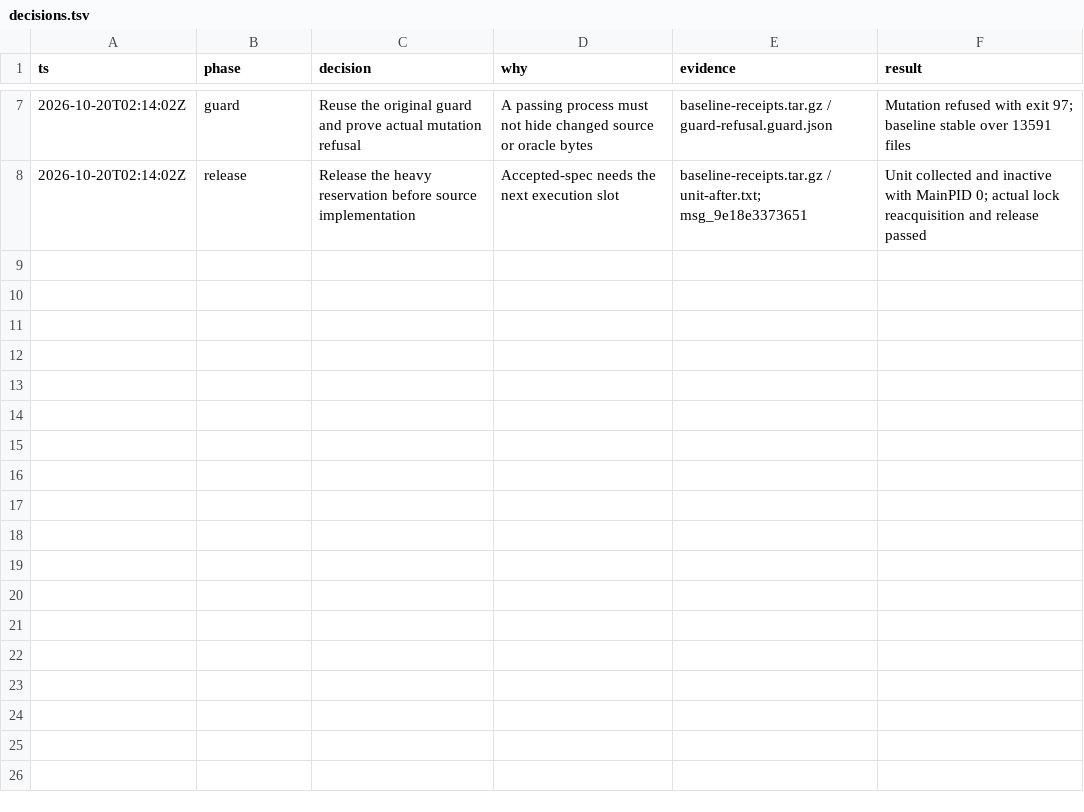
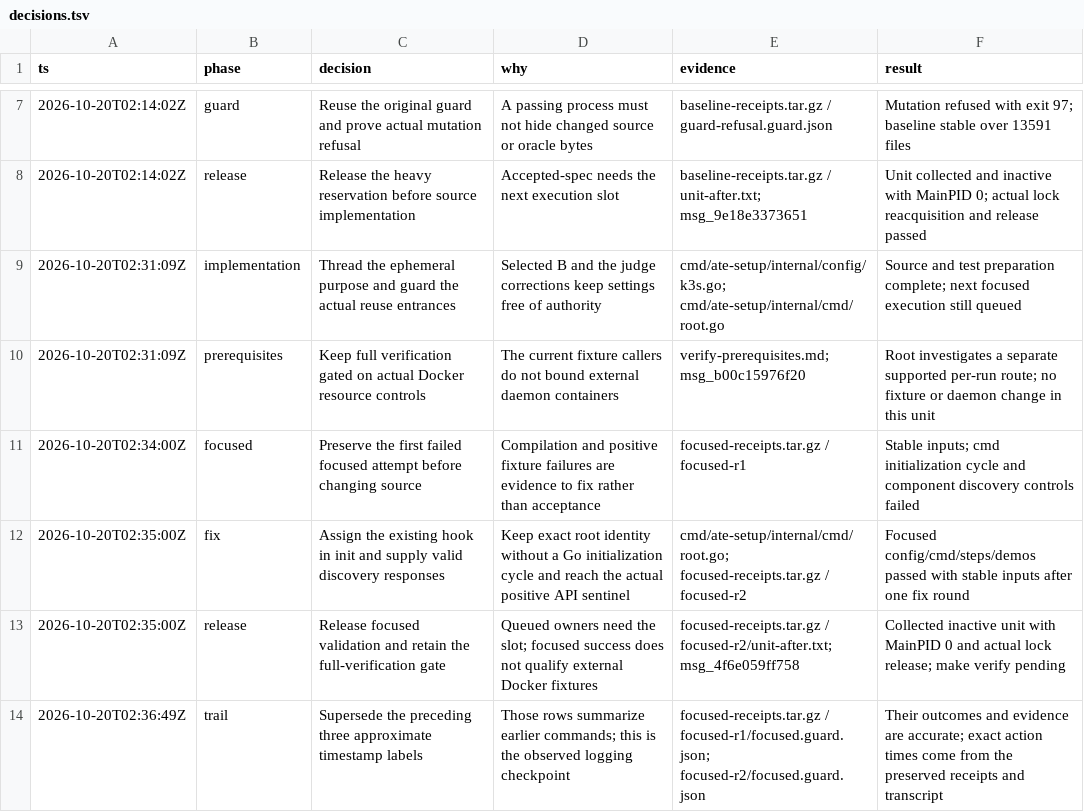
Before and after one commit to vespiaryai/substrate, a TSV file: docs/dev/certificate-validation-owner-20261020/decisions.tsv, drawn as a sheet; only a part is shown, gaps mark what is left out.

Commit message:
fix(ate-setup): scope native certificate validation by operation
Pass an ephemeral typed validation purpose through configuration loading and native preflight. Only resolved certificate CA creation and controller deployment may omit unused S3 references, while direct storage entrances retain strict checks and CSI none preserves its no-op behavior.

Cover command aliases, future leaves, profile and runtime identity, S3 references, record replay, precedence, and direct Config reuse. Preserve the real failing baseline and byte-stable focused proof; full verification remains gated on separately bounded container prerequisites.

```diff
--- a/docs/dev/certificate-validation-owner-20261020/decisions.tsv
+++ b/docs/dev/certificate-validation-owner-20261020/decisions.tsv
@@ -8 +8,7 @@ ts	phase	decision	why	evidence	result
 2026-10-20T02:14:02Z	release	Release the heavy reservation before source implementation	Accepted-spec needs the next execution slot	baseline-receipts.tar.gz / unit-after.txt; msg_9e18e3373651	Unit collected and inactive with MainPID 0; actual lock reacquisition and release passed
+2026-10-20T02:31:09Z	implementation	Thread the ephemeral purpose and guard the actual reuse entrances	Selected B and the judge corrections keep settings free of authority	cmd/ate-setup/internal/config/k3s.go; cmd/ate-setup/internal/cmd/root.go	Source and test preparation complete; next focused execution still queued
+2026-10-20T02:31:09Z	prerequisites	Keep full verification gated on actual Docker resource controls	The current fixture callers do not bound external daemon containers	verify-prerequisites.md; msg_b00c15976f20	Root investigates a separate supported per-run route; no fixture or daemon change in this unit
+2026-10-20T02:34:00Z	focused	Preserve the first failed focused attempt before changing source	Compilation and positive fixture failures are evidence to fix rather than acceptance	focused-receipts.tar.gz / focused-r1	Stable inputs; cmd initialization cycle and component discovery controls failed
+2026-10-20T02:35:00Z	fix	Assign the existing hook in init and supply valid discovery responses	Keep exact root identity without a Go initialization cycle and reach the actual positive API sentinel	cmd/ate-setup/internal/cmd/root.go; focused-receipts.tar.gz / focused-r2	Focused config/cmd/steps/demos passed with stable inputs after one fix round
+2026-10-20T02:35:00Z	release	Release focused validation and retain the full-verification gate	Queued owners need the slot; focused success does not qualify external Docker fixtures	focused-receipts.tar.gz / focused-r2/unit-after.txt; msg_4f6e059ff758	Collected inactive unit with MainPID 0 and actual lock release; make verify pending
+2026-10-20T02:36:49Z	trail	Supersede the preceding three approximate timestamp labels	Those rows summarize earlier commands; this is the observed logging checkpoint	focused-receipts.tar.gz / focused-r1/focused.guard.json; focused-r2/focused.guard.json	Their outcomes and evidence are accurate; exact action times come from the preserved receipts and transcript
```
Also changed, not shown: 23 other files.
